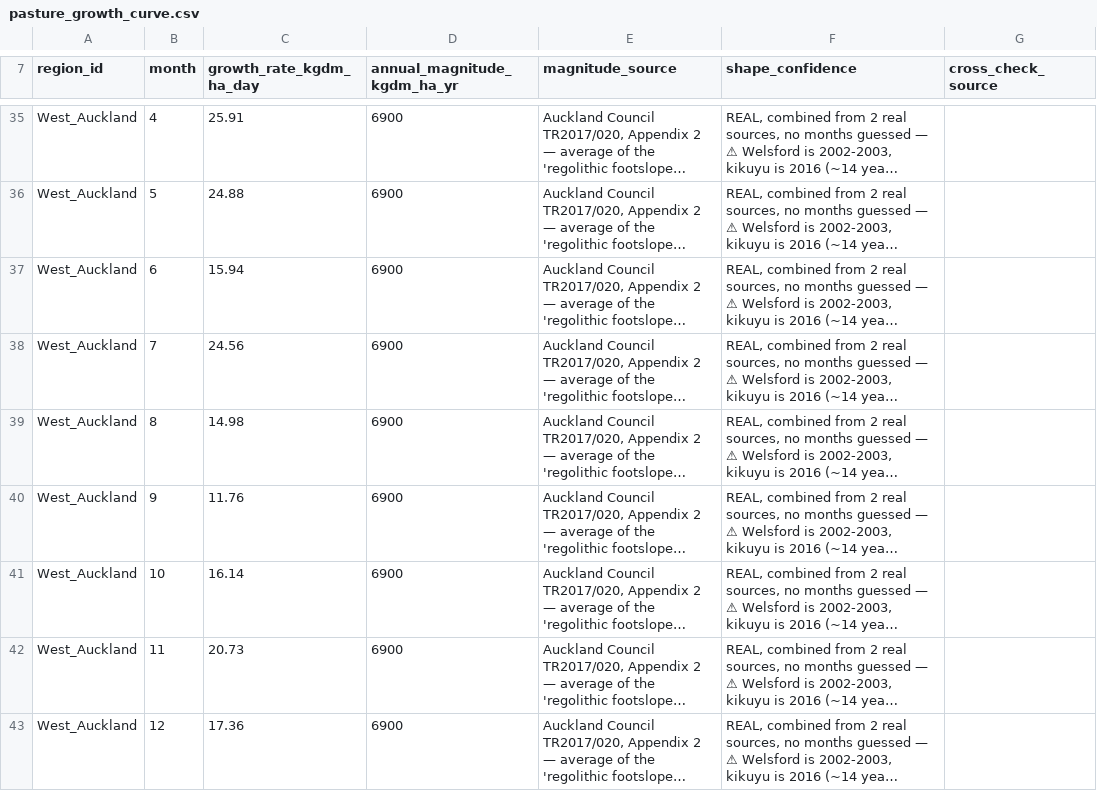
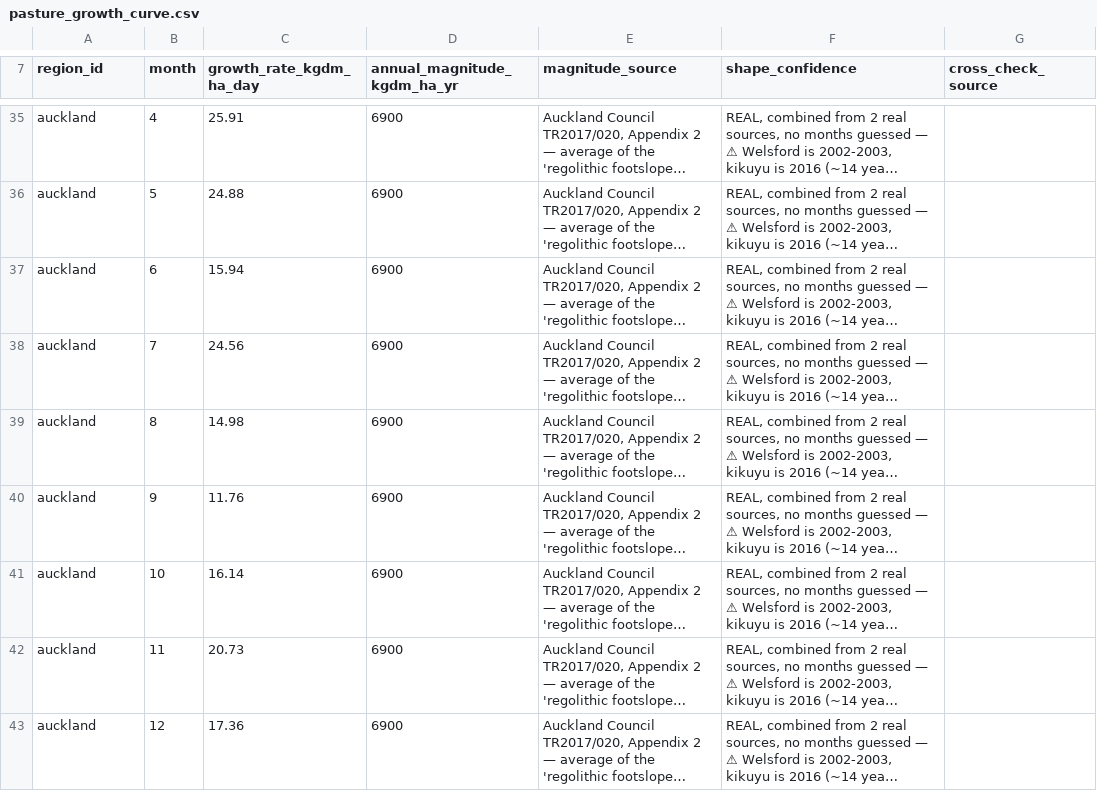
Before and after one commit to rhymed-alien/pastureiq, a CSV file: data/raw/reference/pasture_growth_curve.csv, drawn as a sheet; only a part is shown, gaps mark what is left out; long unchanged cells end in …; the diff covers the shown part only; the diff names each change by its address in the sheet, - before the commit and + after, or states it on an @@ line.

```diff
--- a/data/raw/reference/pasture_growth_curve.csv
+++ b/data/raw/reference/pasture_growth_curve.csv
-A35:A43 (region_id): West_Auckland
+A35:A43 (region_id): auckland
```
Also changed, not shown: 27 edited cells elsewhere in this file, 10 other files.
